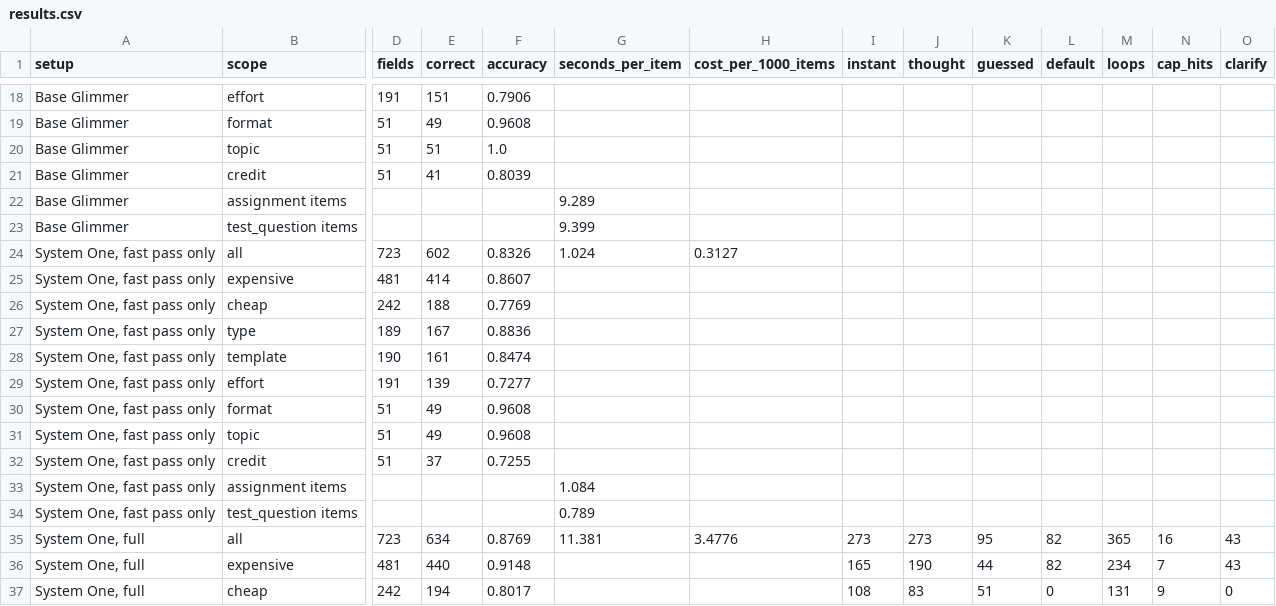
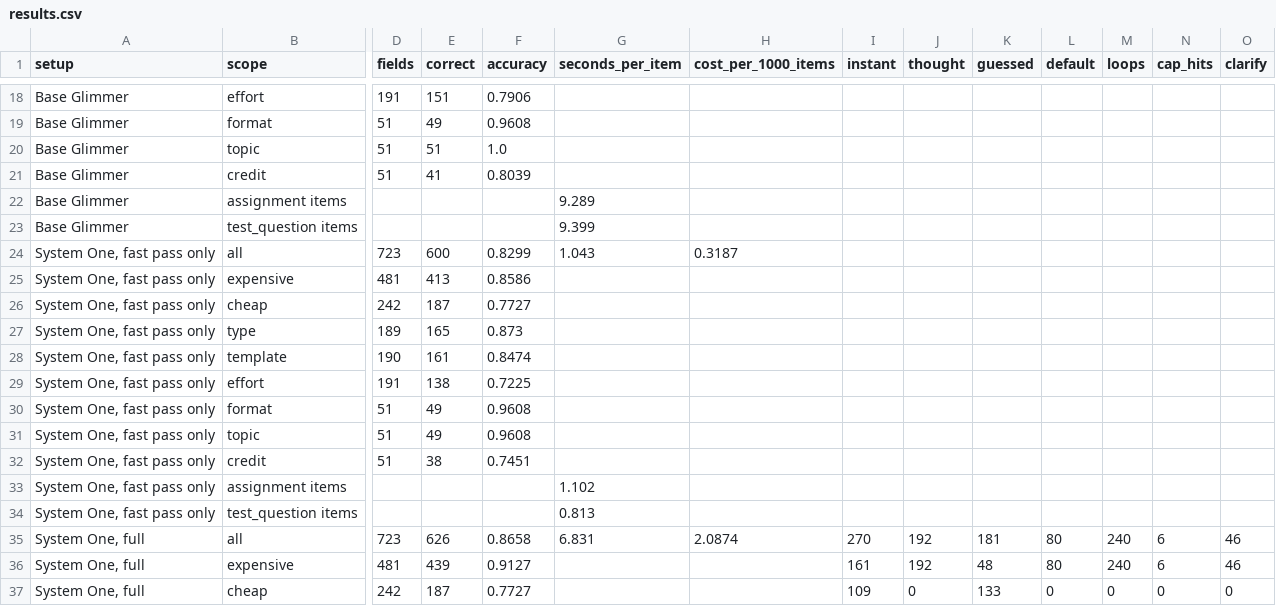
Before and after one commit to Alicorn-Max-S/Anti-Procrastination, a CSV file: eval/results.csv, drawn as a sheet; only a part is shown, gaps mark what is left out; removed rows and columns are numbered as before the commit, all else as after; rows hold the shown columns only; the diff covers the shown part only; the diff names each change by its address in the sheet, - before the commit and + after, or states it on an @@ line.

```diff
--- a/eval/results.csv
+++ b/eval/results.csv
-E24 (correct): 602
+E24 (correct): 600
-F24 (accuracy): 0.8326
+F24 (accuracy): 0.8299
-G24 (seconds_per_item): 1.024
+G24 (seconds_per_item): 1.043
-H24 (cost_per_1000_items): 0.3127
+H24 (cost_per_1000_items): 0.3187
-E25 (correct): 414
+E25 (correct): 413
-F25 (accuracy): 0.8607
+F25 (accuracy): 0.8586
-E26 (correct): 188
+E26 (correct): 187
-F26 (accuracy): 0.7769
+F26 (accuracy): 0.7727
-E27 (correct): 167
+E27 (correct): 165
-F27 (accuracy): 0.8836
+F27 (accuracy): 0.873
-E29 (correct): 139
+E29 (correct): 138
-F29 (accuracy): 0.7277
+F29 (accuracy): 0.7225
-E32 (correct): 37
+E32 (correct): 38
-F32 (accuracy): 0.7255
+F32 (accuracy): 0.7451
-G33 (seconds_per_item): 1.084
+G33 (seconds_per_item): 1.102
-G34 (seconds_per_item): 0.789
+G34 (seconds_per_item): 0.813
-row 35: System One, full | all | 723 | 634 | 0.8769 | 11.381 | 3.4776 | 273 | 273 | 95 | 82 | 365 | 16 | 43
-row 36: System One, full | expensive | 481 | 440 | 0.9148 |  |  | 165 | 190 | 44 | 82 | 234 | 7 | 43
+row 35: System One, full | all | 723 | 626 | 0.8658 | 6.831 | 2.0874 | 270 | 192 | 181 | 80 | 240 | 6 | 46
+row 36: System One, full | expensive | 481 | 439 | 0.9127 |  |  | 161 | 192 | 48 | 80 | 240 | 6 | 46
-E37 (correct): 194
+E37 (correct): 187
-F37 (accuracy): 0.8017
+F37 (accuracy): 0.7727
-I37 (instant): 108
+I37 (instant): 109
-J37 (thought): 83
+J37 (thought): 0
-K37 (guessed): 51
+K37 (guessed): 133
-M37 (loops): 131
+M37 (loops): 0
-N37 (cap_hits): 9
+N37 (cap_hits): 0
```
Also changed, not shown: 34 edited cells elsewhere in this file, 3 other files.
